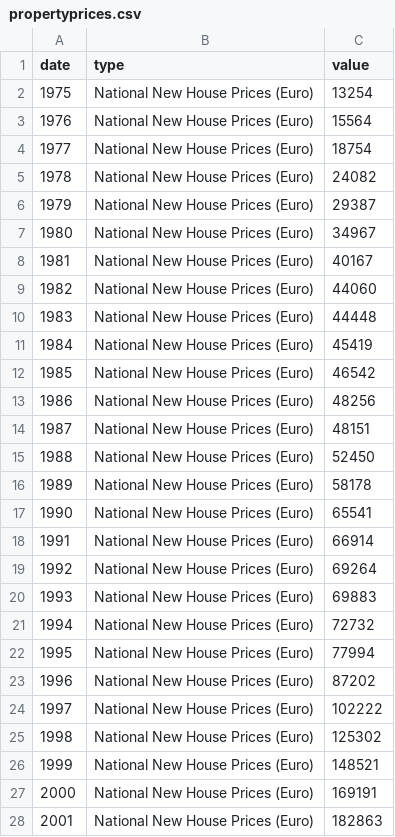
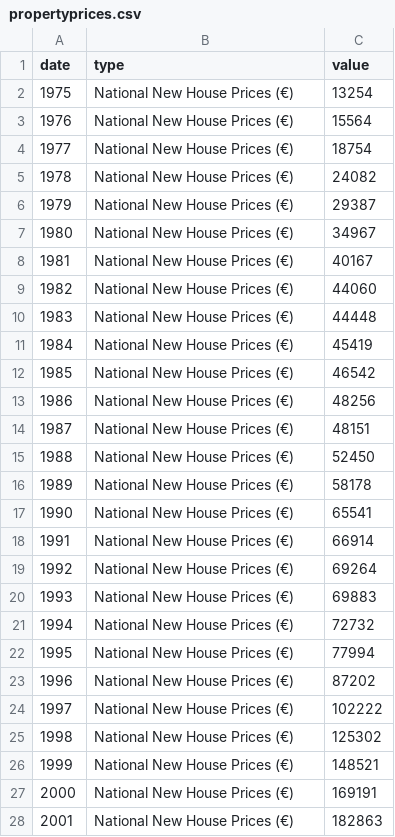
Before and after one commit to BuildingCityDashboards/bcd-dd-v2.1, a CSV file: public/data/Stories/Housing/propertyprices.csv, drawn as a sheet; only a part is shown; the diff covers the shown part only.

Commit message:
housing story updates
adjustments to charts and text

```diff
--- a/public/data/Stories/Housing/propertyprices.csv
+++ b/public/data/Stories/Housing/propertyprices.csv
@@ -1,28 +1,28 @@
 date,type,value
-1975,National New House Prices (Euro),13254
-1976,National New House Prices (Euro),15564
-1977,National New House Prices (Euro),18754
-1978,National New House Prices (Euro),24082
-1979,National New House Prices (Euro),29387
-1980,National New House Prices (Euro),34967
-1981,National New House Prices (Euro),40167
-1982,National New House Prices (Euro),44060
-1983,National New House Prices (Euro),44448
-1984,National New House Prices (Euro),45419
-1985,National New House Prices (Euro),46542
-1986,National New House Prices (Euro),48256
-1987,National New House Prices (Euro),48151
-1988,National New House Prices (Euro),52450
-1989,National New House Prices (Euro),58178
-1990,National New House Prices (Euro),65541
-1991,National New House Prices (Euro),66914
-1992,National New House Prices (Euro),69264
-1993,National New House Prices (Euro),69883
-1994,National New House Prices (Euro),72732
-1995,National New House Prices (Euro),77994
-1996,National New House Prices (Euro),87202
-1997,National New House Prices (Euro),102222
-1998,National New House Prices (Euro),125302
-1999,National New House Prices (Euro),148521
-2000,National New House Prices (Euro),169191
-2001,National New House Prices (Euro),182863
+1975,National New House Prices (€),13254
+1976,National New House Prices (€),15564
+1977,National New House Prices (€),18754
+1978,National New House Prices (€),24082
+1979,National New House Prices (€),29387
+1980,National New House Prices (€),34967
+1981,National New House Prices (€),40167
+1982,National New House Prices (€),44060
+1983,National New House Prices (€),44448
+1984,National New House Prices (€),45419
+1985,National New House Prices (€),46542
+1986,National New House Prices (€),48256
+1987,National New House Prices (€),48151
+1988,National New House Prices (€),52450
+1989,National New House Prices (€),58178
+1990,National New House Prices (€),65541
+1991,National New House Prices (€),66914
+1992,National New House Prices (€),69264
+1993,National New House Prices (€),69883
+1994,National New House Prices (€),72732
+1995,National New House Prices (€),77994
+1996,National New House Prices (€),87202
+1997,National New House Prices (€),102222
+1998,National New House Prices (€),125302
+1999,National New House Prices (€),148521
+2000,National New House Prices (€),169191
+2001,National New House Prices (€),182863
```
Also changed, not shown: 141 edited cells elsewhere in this file, 30 other files.
